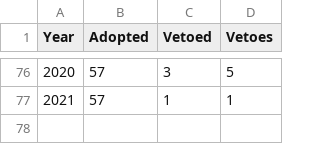
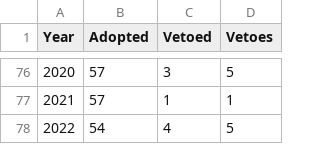
Before and after one commit to world-politics-datalab/un_security_council_votes, a CSV file: un_sec_council_yearly_total_votes_1946_2021.csv, drawn as a sheet; only a part is shown, gaps mark what is left out.

Commit message:
Update un_sec_council_yearly_total_votes_1946_2021.csv

```diff
--- a/un_sec_council_yearly_total_votes_1946_2021.csv
+++ b/un_sec_council_yearly_total_votes_1946_2021.csv
@@ -77 +77,2 @@ Year,Adopted,Vetoed,Vetoes
 2021,57,1,1
+2022,54,4,5
```
